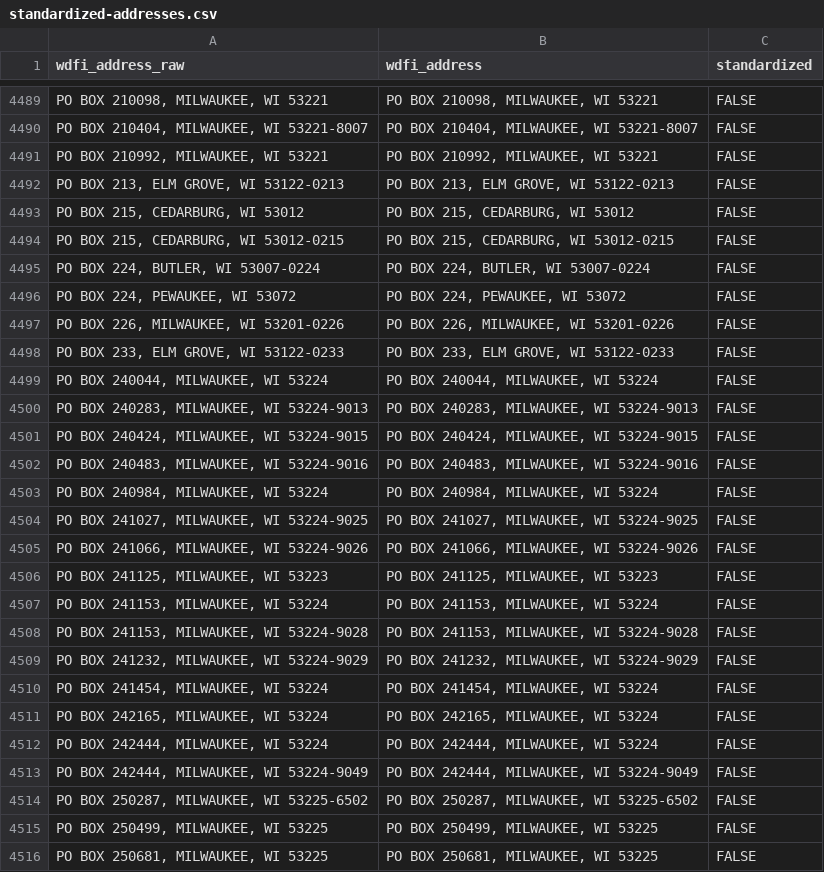
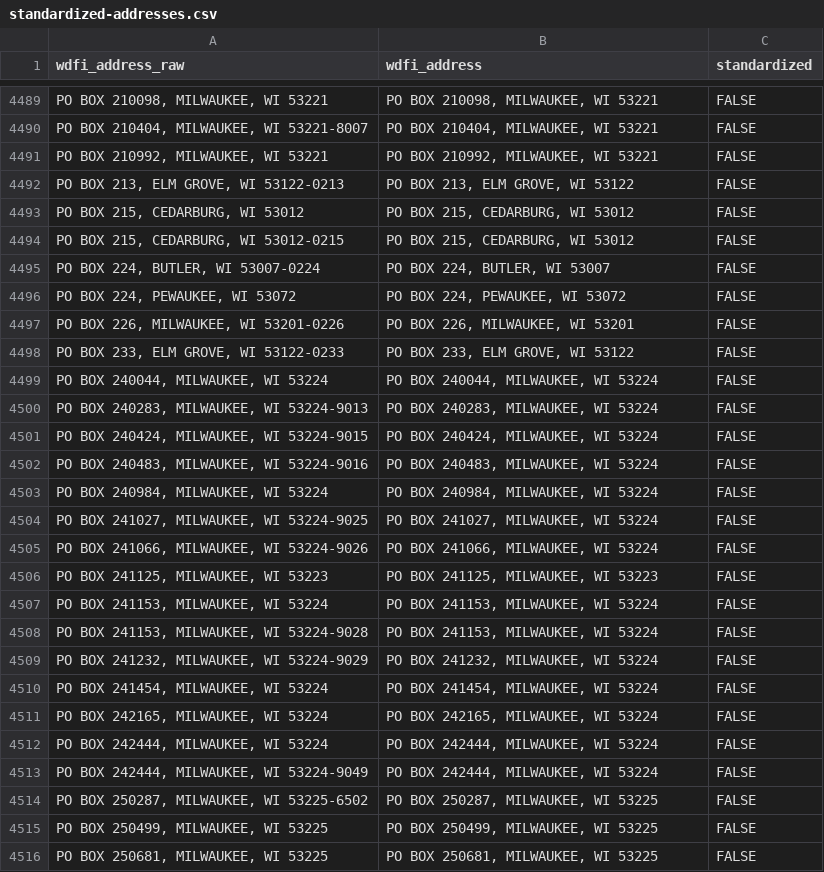
Before and after one commit to jdjohn215/mke-owner-networks, a CSV file: data/wdfi/standardized-addresses.csv, drawn as a sheet; only a part is shown, gaps mark what is left out; the diff covers the shown part only.

```diff
--- a/data/wdfi/standardized-addresses.csv
+++ b/data/wdfi/standardized-addresses.csv
@@ -4489,22 +4489,22 @@ wdfi_address_raw,wdfi_address,standardized
 "PO BOX 210098, MILWAUKEE, WI 53221","PO BOX 210098, MILWAUKEE, WI 53221",FALSE
-"PO BOX 210404, MILWAUKEE, WI 53221-8007","PO BOX 210404, MILWAUKEE, WI 53221-8007",FALSE
+"PO BOX 210404, MILWAUKEE, WI 53221-8007","PO BOX 210404, MILWAUKEE, WI 53221",FALSE
 "PO BOX 210992, MILWAUKEE, WI 53221","PO BOX 210992, MILWAUKEE, WI 53221",FALSE
-"PO BOX 213, ELM GROVE, WI 53122-0213","PO BOX 213, ELM GROVE, WI 53122-0213",FALSE
+"PO BOX 213, ELM GROVE, WI 53122-0213","PO BOX 213, ELM GROVE, WI 53122",FALSE
 "PO BOX 215, CEDARBURG, WI 53012","PO BOX 215, CEDARBURG, WI 53012",FALSE
-"PO BOX 215, CEDARBURG, WI 53012-0215","PO BOX 215, CEDARBURG, WI 53012-0215",FALSE
-"PO BOX 224, BUTLER, WI 53007-0224","PO BOX 224, BUTLER, WI 53007-0224",FALSE
+"PO BOX 215, CEDARBURG, WI 53012-0215","PO BOX 215, CEDARBURG, WI 53012",FALSE
+"PO BOX 224, BUTLER, WI 53007-0224","PO BOX 224, BUTLER, WI 53007",FALSE
 "PO BOX 224, PEWAUKEE, WI 53072","PO BOX 224, PEWAUKEE, WI 53072",FALSE
-"PO BOX 226, MILWAUKEE, WI 53201-0226","PO BOX 226, MILWAUKEE, WI 53201-0226",FALSE
-"PO BOX 233, ELM GROVE, WI 53122-0233","PO BOX 233, ELM GROVE, WI 53122-0233",FALSE
+"PO BOX 226, MILWAUKEE, WI 53201-0226","PO BOX 226, MILWAUKEE, WI 53201",FALSE
+"PO BOX 233, ELM GROVE, WI 53122-0233","PO BOX 233, ELM GROVE, WI 53122",FALSE
 "PO BOX 240044, MILWAUKEE, WI 53224","PO BOX 240044, MILWAUKEE, WI 53224",FALSE
-"PO BOX 240283, MILWAUKEE, WI 53224-9013","PO BOX 240283, MILWAUKEE, WI 53224-9013",FALSE
-"PO BOX 240424, MILWAUKEE, WI 53224-9015","PO BOX 240424, MILWAUKEE, WI 53224-9015",FALSE
-"PO BOX 240483, MILWAUKEE, WI 53224-9016","PO BOX 240483, MILWAUKEE, WI 53224-9016",FALSE
+"PO BOX 240283, MILWAUKEE, WI 53224-9013","PO BOX 240283, MILWAUKEE, WI 53224",FALSE
+"PO BOX 240424, MILWAUKEE, WI 53224-9015","PO BOX 240424, MILWAUKEE, WI 53224",FALSE
+"PO BOX 240483, MILWAUKEE, WI 53224-9016","PO BOX 240483, MILWAUKEE, WI 53224",FALSE
 "PO BOX 240984, MILWAUKEE, WI 53224","PO BOX 240984, MILWAUKEE, WI 53224",FALSE
-"PO BOX 241027, MILWAUKEE, WI 53224-9025","PO BOX 241027, MILWAUKEE, WI 53224-9025",FALSE
-"PO BOX 241066, MILWAUKEE, WI 53224-9026","PO BOX 241066, MILWAUKEE, WI 53224-9026",FALSE
+"PO BOX 241027, MILWAUKEE, WI 53224-9025","PO BOX 241027, MILWAUKEE, WI 53224",FALSE
+"PO BOX 241066, MILWAUKEE, WI 53224-9026","PO BOX 241066, MILWAUKEE, WI 53224",FALSE
 "PO BOX 241125, MILWAUKEE, WI 53223","PO BOX 241125, MILWAUKEE, WI 53223",FALSE
 "PO BOX 241153, MILWAUKEE, WI 53224","PO BOX 241153, MILWAUKEE, WI 53224",FALSE
-"PO BOX 241153, MILWAUKEE, WI 53224-9028","PO BOX 241153, MILWAUKEE, WI 53224-9028",FALSE
-"PO BOX 241232, MILWAUKEE, WI 53224-9029","PO BOX 241232, MILWAUKEE, WI 53224-9029",FALSE
+"PO BOX 241153, MILWAUKEE, WI 53224-9028","PO BOX 241153, MILWAUKEE, WI 53224",FALSE
+"PO BOX 241232, MILWAUKEE, WI 53224-9029","PO BOX 241232, MILWAUKEE, WI 53224",FALSE
 "PO BOX 241454, MILWAUKEE, WI 53224","PO BOX 241454, MILWAUKEE, WI 53224",FALSE
@@ -4512,4 +4512,4 @@ wdfi_address_raw,wdfi_address,standardized
 "PO BOX 242444, MILWAUKEE, WI 53224","PO BOX 242444, MILWAUKEE, WI 53224",FALSE
-"PO BOX 242444, MILWAUKEE, WI 53224-9049","PO BOX 242444, MILWAUKEE, WI 53224-9049",FALSE
-"PO BOX 250287, MILWAUKEE, WI 53225-6502","PO BOX 250287, MILWAUKEE, WI 53225-6502",FALSE
+"PO BOX 242444, MILWAUKEE, WI 53224-9049","PO BOX 242444, MILWAUKEE, WI 53224",FALSE
+"PO BOX 250287, MILWAUKEE, WI 53225-6502","PO BOX 250287, MILWAUKEE, WI 53225",FALSE
 "PO BOX 250499, MILWAUKEE, WI 53225","PO BOX 250499, MILWAUKEE, WI 53225",FALSE
```
Also changed, not shown: 148 edited cells elsewhere in this file, 2 other files.
